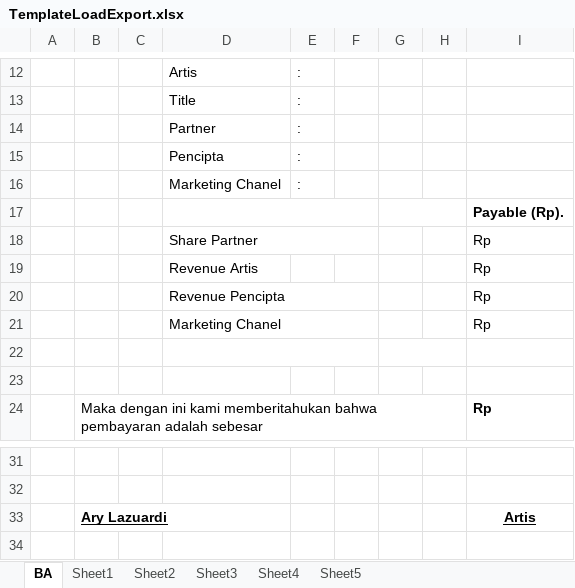
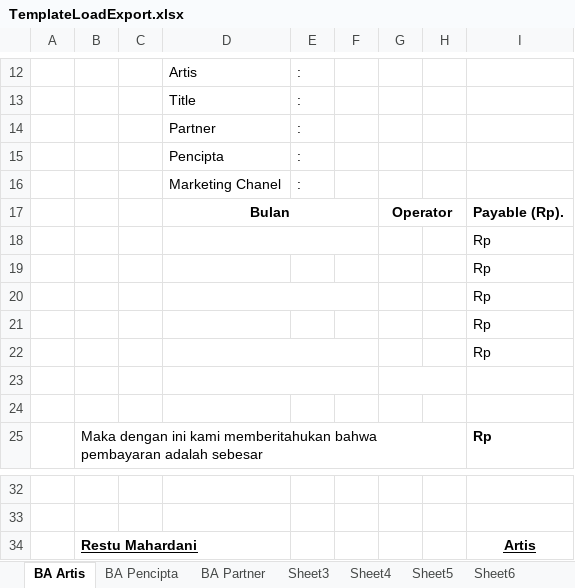
Before and after one commit to alhadirahman22/prodigi, an Excel workbook: filedownload/TemplateLoadExport.xlsx, sheet BA Artis, drawn as a sheet; only a part is shown, gaps mark what is left out; values as stored, in another font and other column widths than the file's, no borders; removed rows and columns are numbered as before the commit, all else as after; the diff names each change by its address in the sheet, - before the commit and + after, or states it on an @@ line.

```diff
--- a/filedownload/TemplateLoadExport.xlsx (sheet BA Artis)
+++ b/filedownload/TemplateLoadExport.xlsx (sheet BA Artis)
-sheet tab: BA
+sheet tab: BA Artis
-sheet tab: Sheet1
+sheet tab: BA Pencipta
-sheet tab: Sheet2
+sheet tab: BA Partner
+sheet tab: Sheet6
+row 17:  |  |  | Bulan |  |  | Operator |  | Payable (Rp).
-G17:H17 merged
-I18: Payable (Rp).
+I18: Rp
-I18 bold: on
+I18 bold: off
-D19: Share Partner
+D19: (empty)
-D18:F18 merged
-D20: Revenue Artis
+D20: (empty)
+D20:F20 merged
-D21: Revenue Pencipta
+D21: (empty)
-D20:F20 merged
-D22: Marketing Chanel
+D22: (empty)
-B34: Ary Lazuardi
+B34: Restu Mahardani
```
Also changed, not shown: sheet BA Partner, sheet BA Pencipta, sheet Sheet3, sheet Sheet4, sheet Sheet5, other sheet tabs, filedownload/template_data.xlsx, 2 other files.
